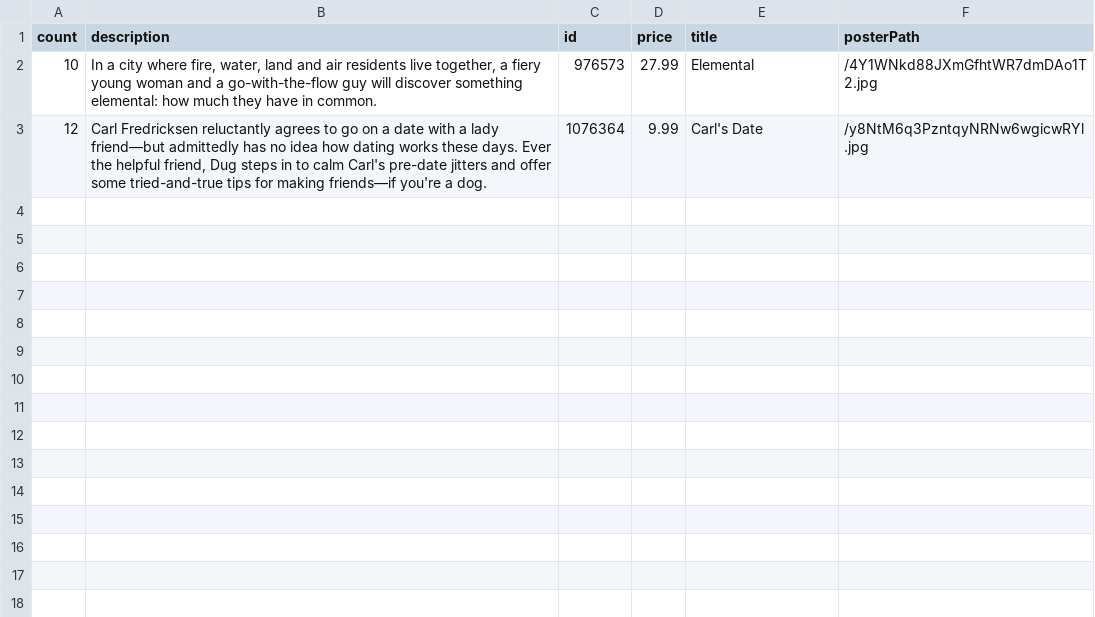
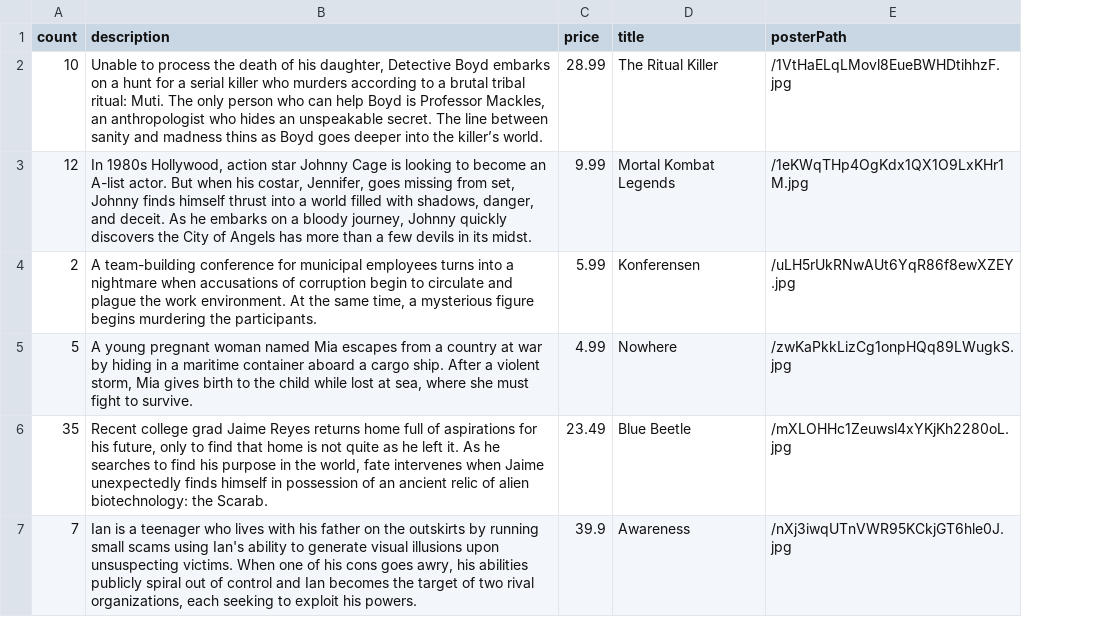
Before and after one commit to Olena-Bulatova/shop-backend, a CSV file: import-service/src/mocks/test-products.csv, drawn as a sheet; removed rows and columns are numbered as before the commit, all else as after; the diff names each change by its address in the sheet, - before the commit and + after, or states it on an @@ line.

```diff
--- a/import-service/src/mocks/test-products.csv
+++ b/import-service/src/mocks/test-products.csv
-column C (id), rows 2-3: 976573 | 1076364
-B2 (description): In a city where fire, water, land and air residents live together, a fiery young woman and a go-with-the-flow guy will discover something elemental: how much they have in common.
+B2 (description): Unable to process the death of his daughter, Detective Boyd embarks on a hunt for a serial killer who murders according to a brutal tribal ritual: Muti. The only person who can help Boyd is Professor Mackles, an anthropologist who hides an unspeakable secret. The line between sanity and madness thins as Boyd goes deeper into the killer’s world.
-C2 (price): 27.99
+C2 (price): 28.99
-D2 (title): Elemental
+D2 (title): The Ritual Killer
-E2 (posterPath): /4Y1WNkd88JXmGfhtWR7dmDAo1T2.jpg
+E2 (posterPath): /1VtHaELqLMovl8EueBWHDtihhzF.jpg
-B3 (description): Carl Fredricksen reluctantly agrees to go on a date with a lady friend—but admittedly has no idea how dating works these days. Ever the helpful friend, Dug steps in to calm Carl's pre-date jitters and offer some tried-and-true tips for making friends—if you're a dog.
+B3 (description): In 1980s Hollywood, action star Johnny Cage is looking to become an A-list actor. But when his costar, Jennifer, goes missing from set, Johnny finds himself thrust into a world filled with shadows, danger, and deceit. As he embarks on a bloody journey, Johnny quickly discovers the City of Angels has more than a few devils in its midst.
-D3 (title): Carl's Date
+D3 (title): Mortal Kombat Legends
-E3 (posterPath): /y8NtM6q3PzntqyNRNw6wgicwRYl.jpg
+E3 (posterPath): /1eKWqTHp4OgKdx1QX1O9LxKHr1M.jpg
+row 4: 2 | A team-building conference for municipal employees turns into a nightmare when accusations of corruption begin to circulate and plague the work environment. At the same time, a mysterious figure begins murdering the participants. | 5.99 | Konferensen | /uLH5rUkRNwAUt6YqR86f8ewXZEY.jpg
+row 5: 5 | A young pregnant woman named Mia escapes from a country at war by hiding in a maritime container aboard a cargo ship. After a violent storm, Mia gives birth to the child while lost at sea, where she must fight to survive. | 4.99 | Nowhere | /zwKaPkkLizCg1onpHQq89LWugkS.jpg
+row 6: 35 | Recent college grad Jaime Reyes returns home full of aspirations for his future, only to find that home is not quite as he left it. As he searches to find his purpose in the world, fate intervenes when Jaime unexpectedly finds himself in possession of an ancient relic of alien biotechnology: the Scarab. | 23.49 | Blue Beetle | /mXLOHHc1Zeuwsl4xYKjKh2280oL.jpg
+row 7: 7 | Ian is a teenager who lives with his father on the outskirts by running small scams using Ian's ability to generate visual illusions upon unsuspecting victims. When one of his cons goes awry, his abilities publicly spiral out of control and Ian becomes the target of two rival organizations, each seeking to exploit his powers. | 39.9 | Awareness | /nXj3iwqUTnVWR95KCkjGT6hle0J.jpg
```
Also changed, not shown: 24 other files.
